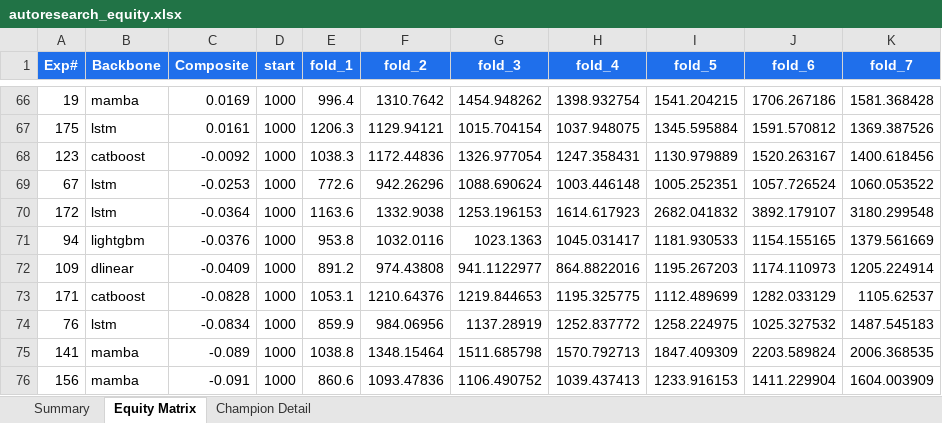
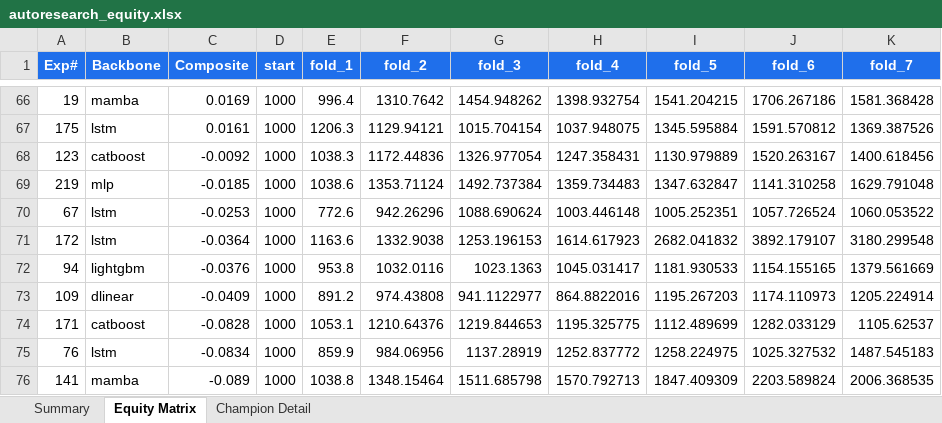
Before and after one commit to dlmastery/autoresearch, an Excel workbook: docs/index_stock_dashboard/autoresearch_equity.xlsx, sheet Equity Matrix, drawn as a sheet; only a part is shown, gaps mark what is left out; the shorter side is filled out with more unchanged rows; values as stored, in another font and other column widths than the file's, no borders; charts and pictures not drawn; the diff names each change by its address in the sheet, - before the commit and + after, or states it on an @@ line.

```diff
--- a/docs/index_stock_dashboard/autoresearch_equity.xlsx (sheet Equity Matrix)
+++ b/docs/index_stock_dashboard/autoresearch_equity.xlsx (sheet Equity Matrix)
+row 69: 219 | mlp | -0.0185 | 1000 | 1038.6 | 1353.71124 | 1492.737384 | 1359.734483 | 1347.632847 | 1141.310258 | 1629.791048
```
Also changed, not shown: sheet Summary, charts or pictures, 10 other files.
